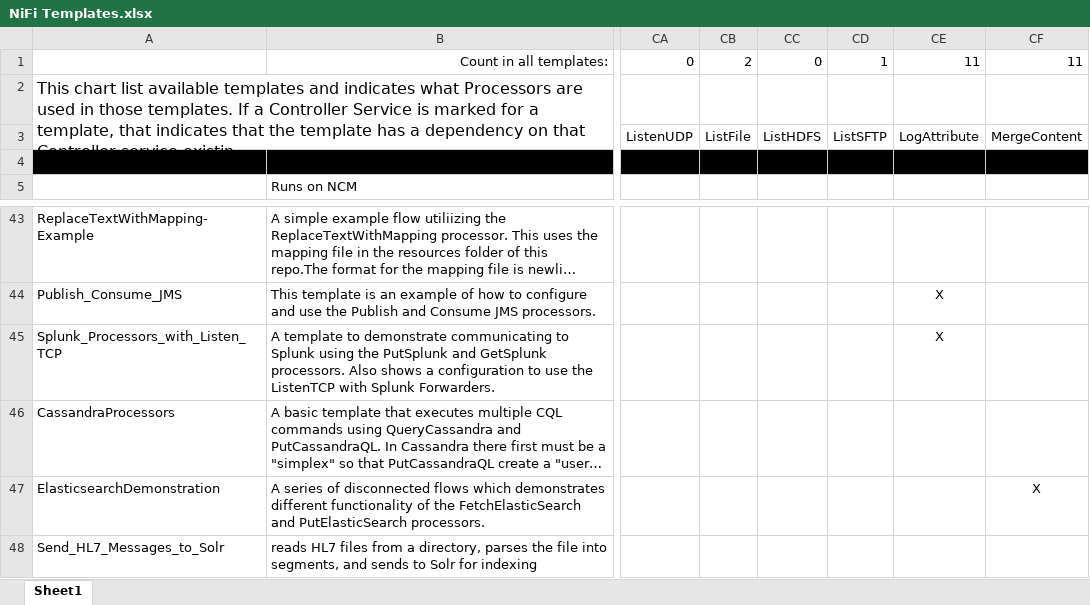
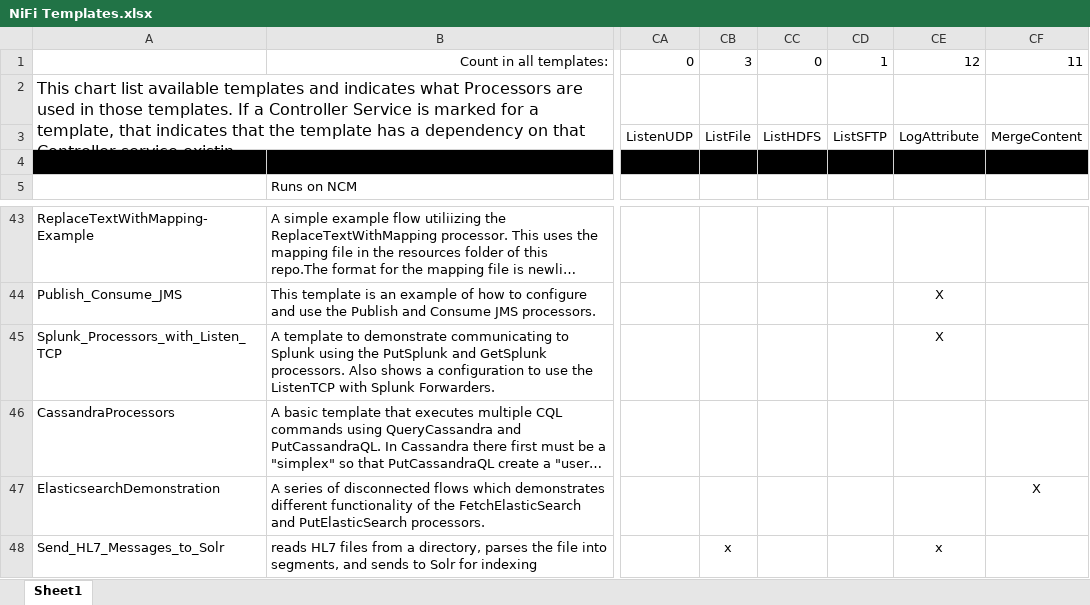
Before and after one commit to hortonworks-gallery/nifi-templates, an Excel workbook: NiFi Templates.xlsx, sheet Sheet1, drawn as a sheet; only a part is shown, gaps mark what is left out; long unchanged cells end in …; values as stored, in another font and other column widths than the file's, no borders; the diff names each change by its address in the sheet, - before the commit and + after, or states it on an @@ line.

Commit message:
updated XLS file

```diff
--- a/NiFi Templates.xlsx (sheet Sheet1)
+++ b/NiFi Templates.xlsx (sheet Sheet1)
-CB1: 2
+CB1: 3
-CE1: 11
+CE1: 12
-CB48: (empty)
+CB48: x
-CE48: (empty)
+CE48: x
```
